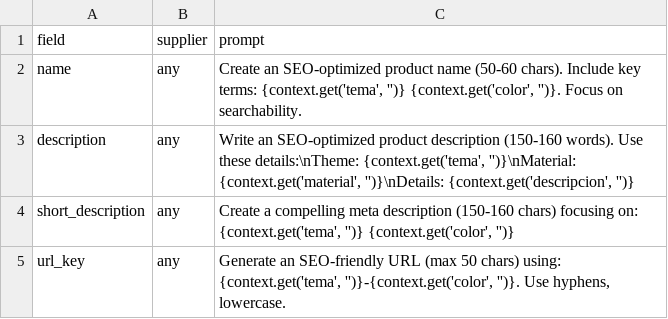
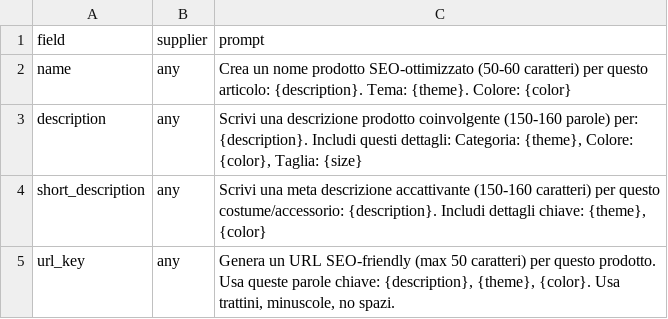
Before and after one commit to manfrifrac/magentoProductAssistant, a CSV file: src/enrich/prompts.csv, drawn as a sheet.

Commit message:
Refactor content enrichment module: update configuration, remove obsolete files, and enhance prompt definitions

```diff
--- a/src/enrich/prompts.csv
+++ b/src/enrich/prompts.csv
@@ -1,5 +1,5 @@
 field,supplier,prompt
-name,any,"Create an SEO-optimized product name (50-60 chars). Include key terms: {context.get('tema', '')} {context.get('color', '')}. Focus on searchability."
-description,any,"Write an SEO-optimized product description (150-160 words). Use these details:\nTheme: {context.get('tema', '')}\nMaterial: {context.get('material', '')}\nDetails: {context.get('descripcion', '')}"
-short_description,any,"Create a compelling meta description (150-160 chars) focusing on: {context.get('tema', '')} {context.get('color', '')}"
-url_key,any,"Generate an SEO-friendly URL (max 50 chars) using: {context.get('tema', '')}-{context.get('color', '')}. Use hyphens, lowercase."
+name,any,"Crea un nome prodotto SEO-ottimizzato (50-60 caratteri) per questo articolo: {description}. Tema: {theme}. Colore: {color}"
+description,any,"Scrivi una descrizione prodotto coinvolgente (150-160 parole) per: {description}. Includi questi dettagli: Categoria: {theme}, Colore: {color}, Taglia: {size}"
+short_description,any,"Scrivi una meta descrizione accattivante (150-160 caratteri) per questo costume/accessorio: {description}. Includi dettagli chiave: {theme}, {color}"
+url_key,any,"Genera un URL SEO-friendly (max 50 caratteri) per questo prodotto. Usa queste parole chiave: {description}, {theme}, {color}. Usa trattini, minuscole, no spazi."
```
Also changed, not shown: 10 other files.
